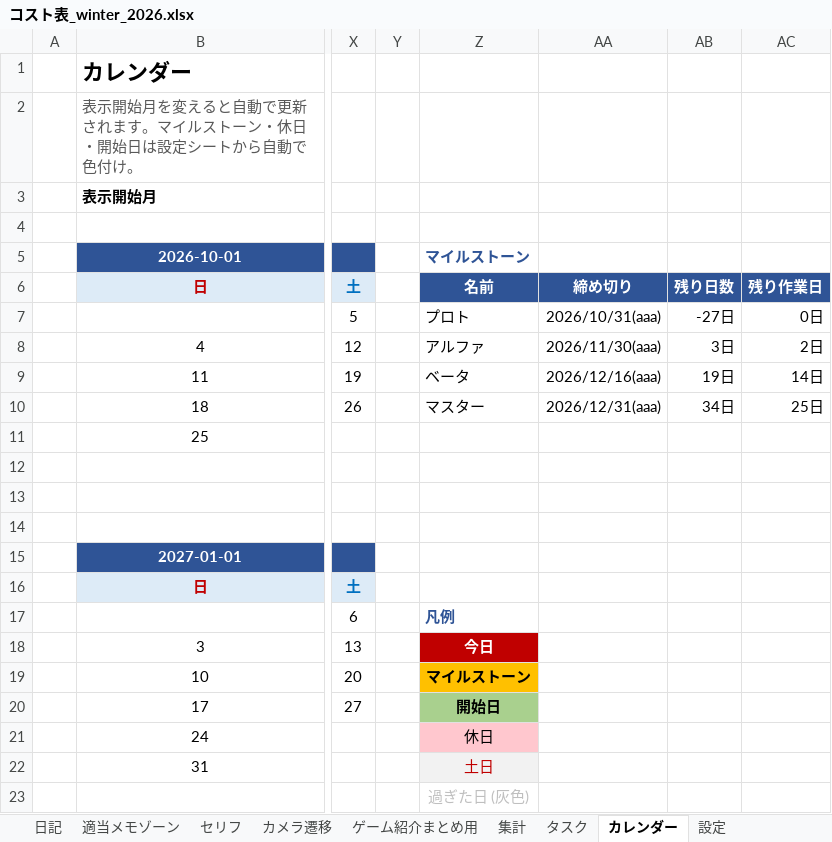
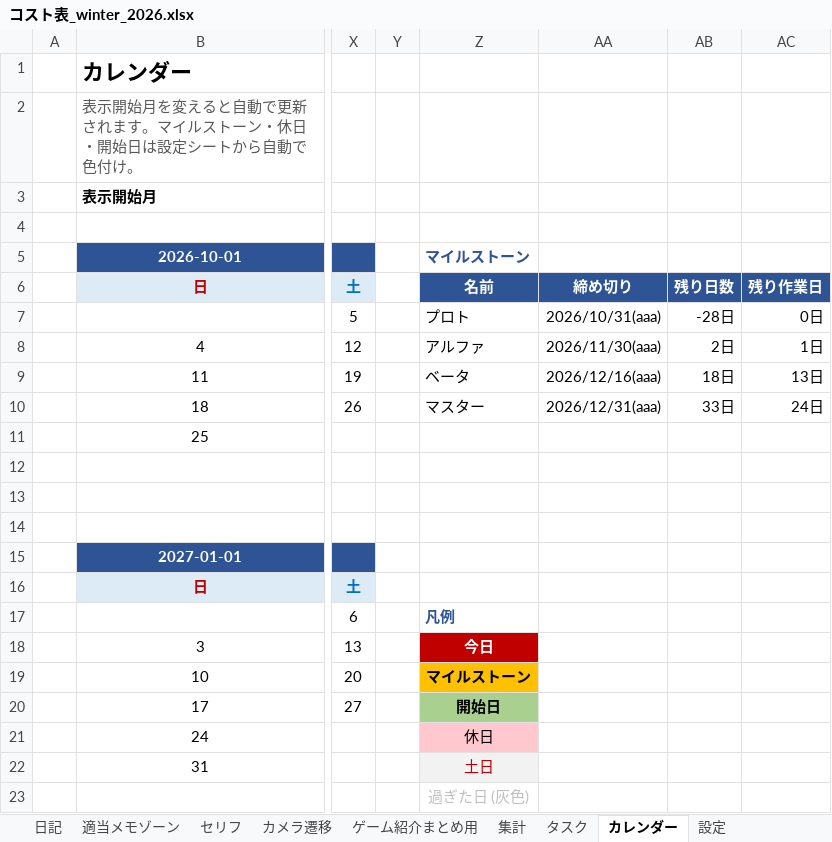
Before and after one commit to hir4rin/2026_winter, an Excel workbook: 進捗/コスト表_winter_2026.xlsx, sheet カレンダー, drawn as a sheet; only a part is shown, gaps mark what is left out; values as stored, in another font and other column widths than the file's, no borders; conditional formats not drawn; the diff names each change by its address in the sheet, - before the commit and + after, or states it on an @@ line.

```diff
--- a/進捗/コスト表_winter_2026.xlsx (sheet カレンダー)
+++ b/進捗/コスト表_winter_2026.xlsx (sheet カレンダー)
-AB7: -27日
+AB7: -28日
-AB8: 3日
+AB8: 2日
-AC8: 2日
+AC8: 1日
-AB9: 19日
+AB9: 18日
-AC9: 14日
+AC9: 13日
-AB10: 34日
+AB10: 33日
-AC10: 25日
+AC10: 24日
```
Also changed, not shown: sheet 集計, sheet 日記, 17 other files.
